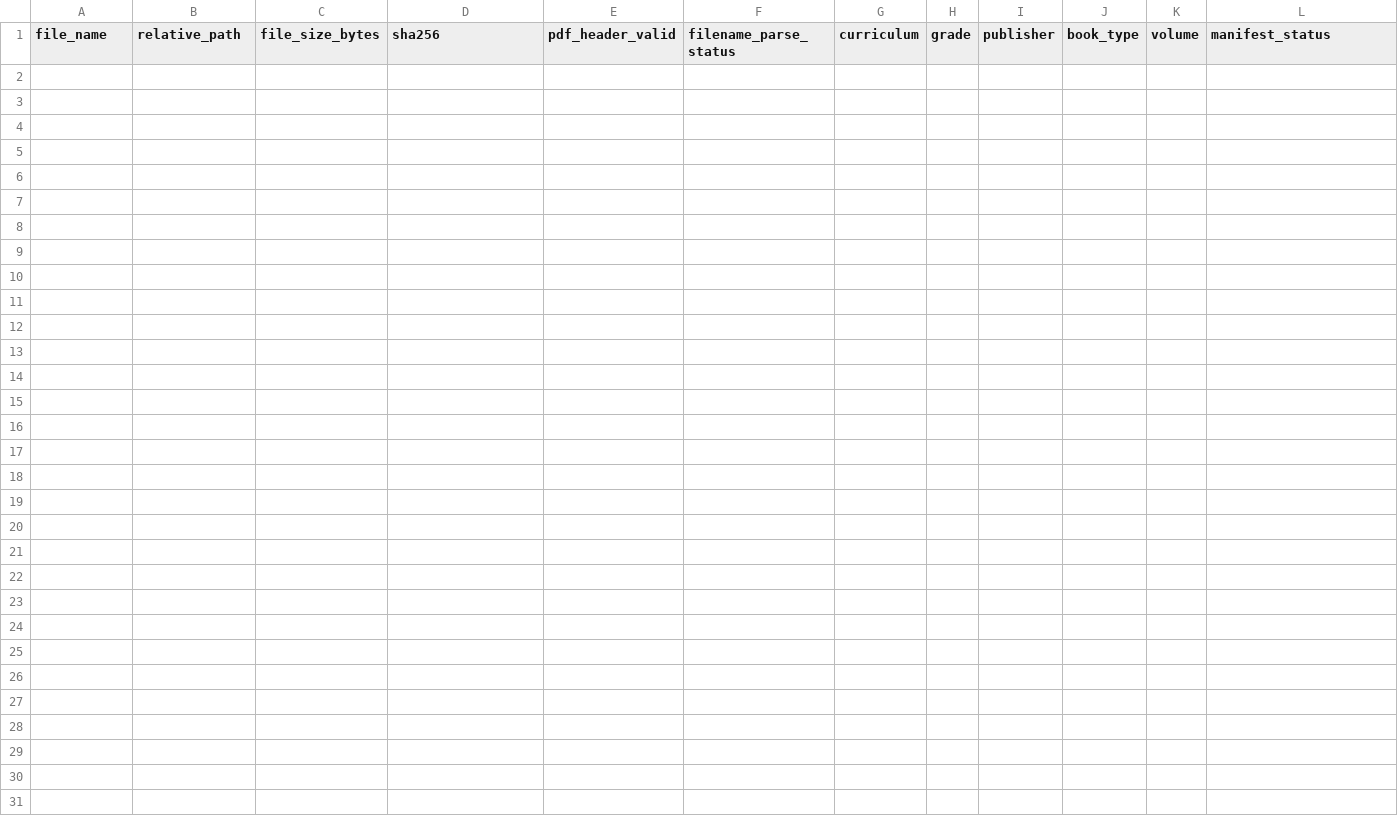
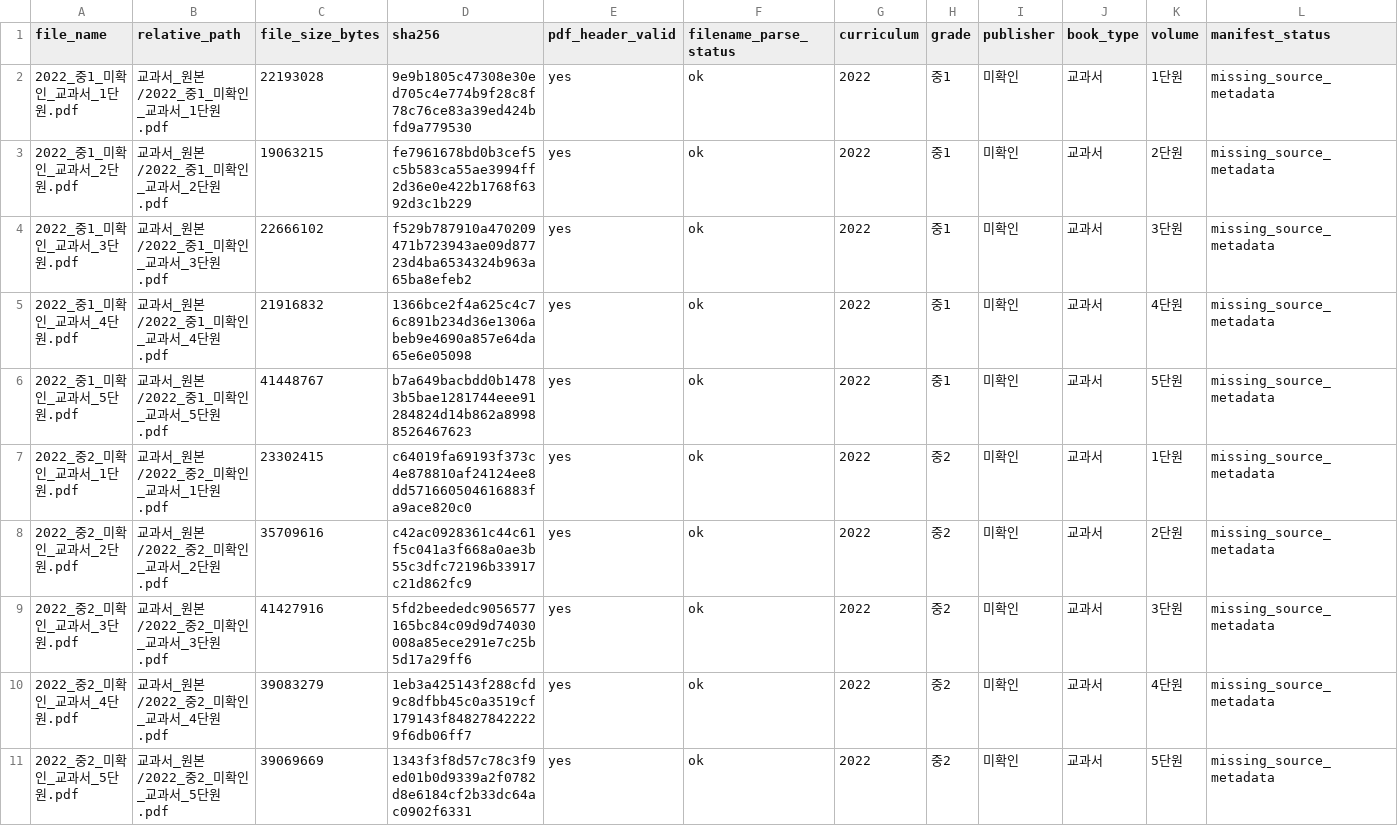
Before and after one commit to BeomjinSouth/Seteuk, a CSV file: 교육과정 모음 정리본/docs/math-concept-map/textbook-source-audit.csv, drawn as a sheet; only a part is shown; rows hold the shown columns only; the diff names each change by its address in the sheet, - before the commit and + after, or states it on an @@ line.

```diff
--- a/교육과정 모음 정리본/docs/math-concept-map/textbook-source-audit.csv
+++ b/교육과정 모음 정리본/docs/math-concept-map/textbook-source-audit.csv
+row 2: 2022_중1_미확인_교과서_1단원.pdf | 교과서_원본/2022_중1_미확인_교과서_1단원.pdf | 22193028 | 9e9b1805c47308e30ed705c4e774b9f28c8f78c76ce83a39ed424bfd9a779530 | yes | ok | 2022 | 중1 | 미확인 | 교과서 | 1단원 | missing_source_metadata
+row 3: 2022_중1_미확인_교과서_2단원.pdf | 교과서_원본/2022_중1_미확인_교과서_2단원.pdf | 19063215 | fe7961678bd0b3cef5c5b583ca55ae3994ff2d36e0e422b1768f6392d3c1b229 | yes | ok | 2022 | 중1 | 미확인 | 교과서 | 2단원 | missing_source_metadata
+row 4: 2022_중1_미확인_교과서_3단원.pdf | 교과서_원본/2022_중1_미확인_교과서_3단원.pdf | 22666102 | f529b787910a470209471b723943ae09d87723d4ba6534324b963a65ba8efeb2 | yes | ok | 2022 | 중1 | 미확인 | 교과서 | 3단원 | missing_source_metadata
+row 5: 2022_중1_미확인_교과서_4단원.pdf | 교과서_원본/2022_중1_미확인_교과서_4단원.pdf | 21916832 | 1366bce2f4a625c4c76c891b234d36e1306abeb9e4690a857e64da65e6e05098 | yes | ok | 2022 | 중1 | 미확인 | 교과서 | 4단원 | missing_source_metadata
+row 6: 2022_중1_미확인_교과서_5단원.pdf | 교과서_원본/2022_중1_미확인_교과서_5단원.pdf | 41448767 | b7a649bacbdd0b14783b5bae1281744eee91284824d14b862a89988526467623 | yes | ok | 2022 | 중1 | 미확인 | 교과서 | 5단원 | missing_source_metadata
+row 7: 2022_중2_미확인_교과서_1단원.pdf | 교과서_원본/2022_중2_미확인_교과서_1단원.pdf | 23302415 | c64019fa69193f373c4e878810af24124ee8dd571660504616883fa9ace820c0 | yes | ok | 2022 | 중2 | 미확인 | 교과서 | 1단원 | missing_source_metadata
+row 8: 2022_중2_미확인_교과서_2단원.pdf | 교과서_원본/2022_중2_미확인_교과서_2단원.pdf | 35709616 | c42ac0928361c44c61f5c041a3f668a0ae3b55c3dfc72196b33917c21d862fc9 | yes | ok | 2022 | 중2 | 미확인 | 교과서 | 2단원 | missing_source_metadata
+row 9: 2022_중2_미확인_교과서_3단원.pdf | 교과서_원본/2022_중2_미확인_교과서_3단원.pdf | 41427916 | 5fd2beededc9056577165bc84c09d9d74030008a85ece291e7c25b5d17a29ff6 | yes | ok | 2022 | 중2 | 미확인 | 교과서 | 3단원 | missing_source_metadata
+row 10: 2022_중2_미확인_교과서_4단원.pdf | 교과서_원본/2022_중2_미확인_교과서_4단원.pdf | 39083279 | 1eb3a425143f288cfd9c8dfbb45c0a3519cf179143f848278422229f6db06ff7 | yes | ok | 2022 | 중2 | 미확인 | 교과서 | 4단원 | missing_source_metadata
+row 11: 2022_중2_미확인_교과서_5단원.pdf | 교과서_원본/2022_중2_미확인_교과서_5단원.pdf | 39069669 | 1343f3f8d57c78c3f9ed01b0d9339a2f0782d8e6184cf2b33dc64ac0902f6331 | yes | ok | 2022 | 중2 | 미확인 | 교과서 | 5단원 | missing_source_metadata
```
Also changed, not shown: 5 other files.
